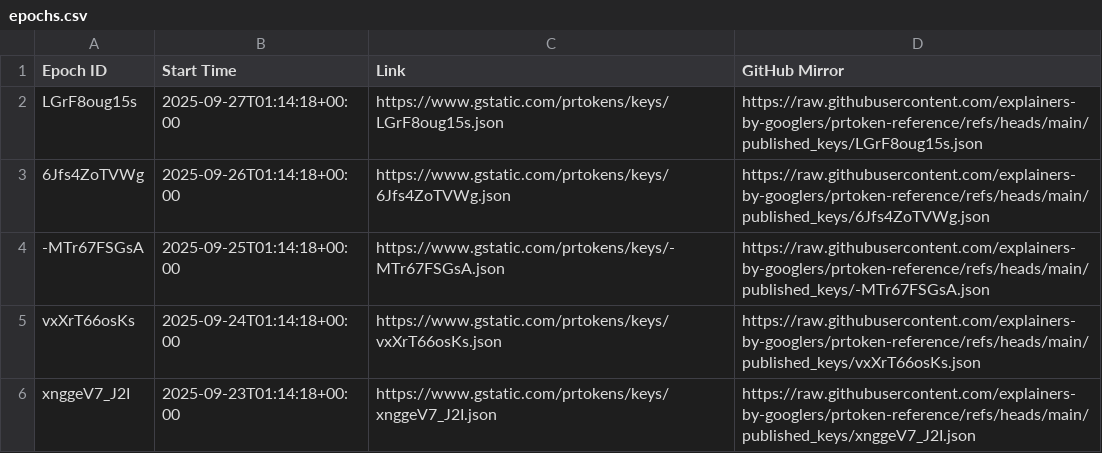
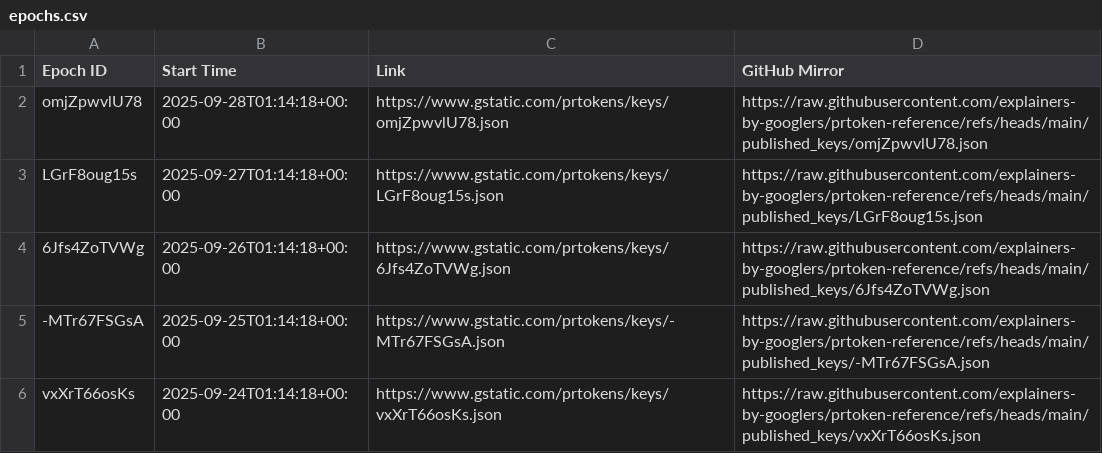
Before and after one commit to explainers-by-googlers/prtoken-reference, a CSV file: published_keys/epochs.csv, drawn as a sheet; only a part is shown; the shorter side is filled out with more unchanged rows.

Commit message:
Publish revealed keys for epoch omjZpwvlU78
PiperOrigin-RevId: 813237770
Change-Id: I9fc962a34cb43249f8c8b19e901489b662bf387d

```diff
--- a/published_keys/epochs.csv
+++ b/published_keys/epochs.csv
@@ -1,2 +1,3 @@
 Epoch ID,Start Time,Link,GitHub Mirror
+omjZpwvlU78,2025-09-28T01:14:18+00:00,https://www.gstatic.com/prtokens/keys/omjZpwvlU78.json, https://raw.githubusercontent.com/explainers-by-googlers/prtoken-reference/refs/heads/main/published_keys/omjZpwvlU78.json
 LGrF8oug15s,2025-09-27T01:14:18+00:00,https://www.gstatic.com/prtokens/keys/LGrF8oug15s.json, https://raw.githubusercontent.com/explainers-by-googlers/prtoken-reference/refs/heads/main/published_keys/LGrF8oug15s.json
```
Also changed, not shown: 1 other file.
